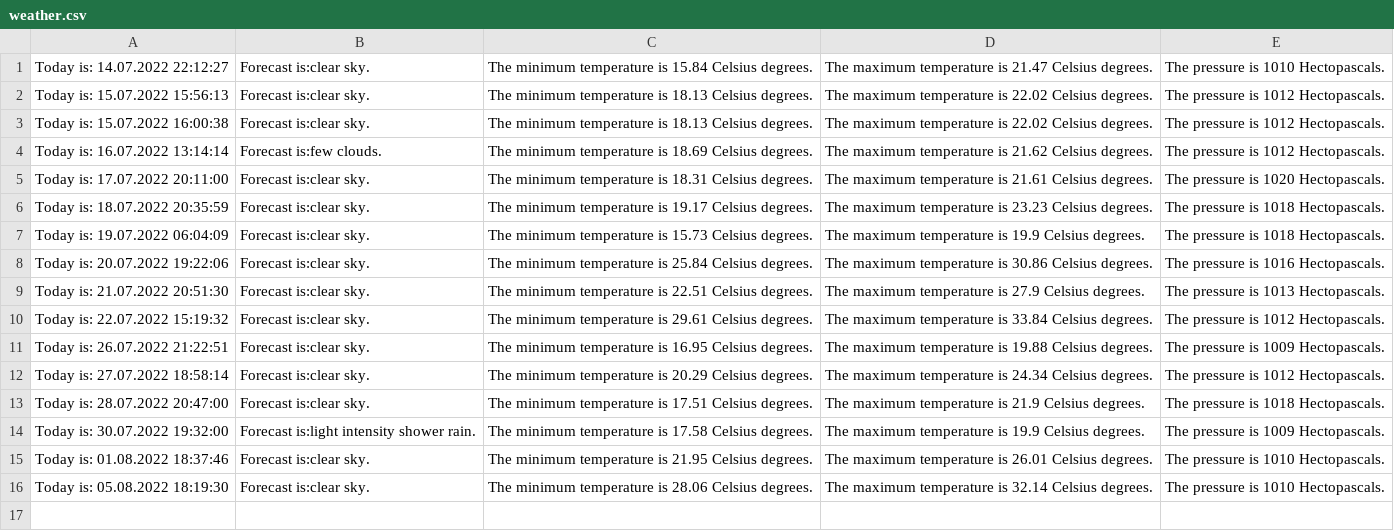
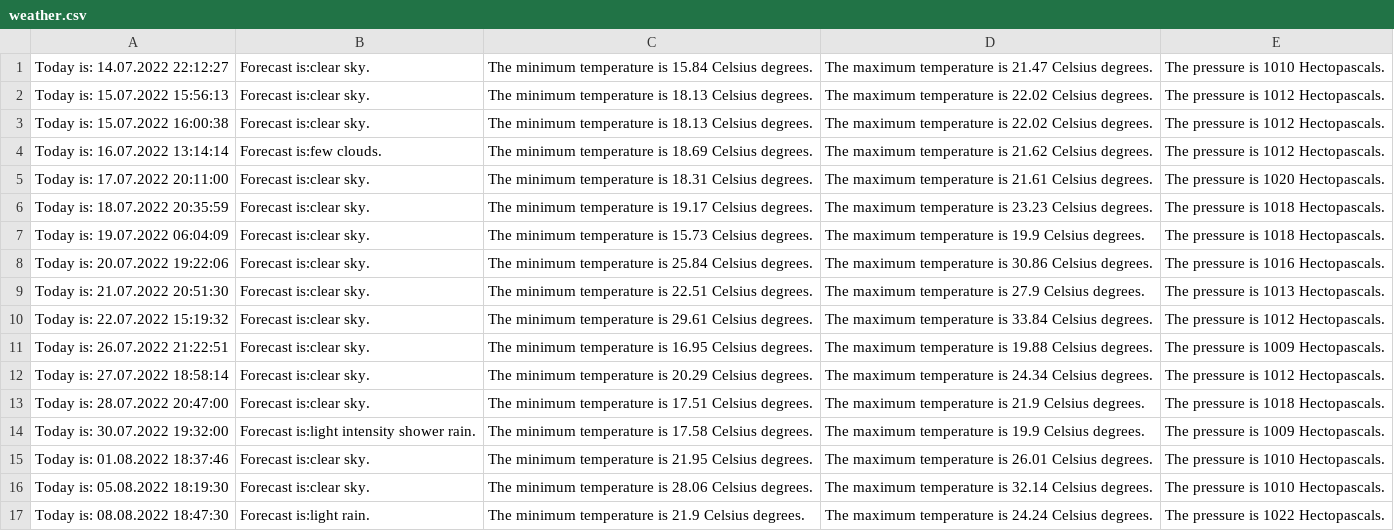
Before and after one commit to Indearel/WarsawForecast, a CSV file: weather.csv, drawn as a sheet; the diff names each change by its address in the sheet, - before the commit and + after, or states it on an @@ line.

Commit message:
Data update

```diff
--- a/weather.csv
+++ b/weather.csv
+row 17: Today is: 08.08.2022 18:47:30 | Forecast is:light rain. | The minimum temperature is 21.9 Celsius degrees. | The maximum temperature is 24.24 Celsius degrees. | The pressure is 1022 Hectopascals.
```
Also changed, not shown: 1 other file.
